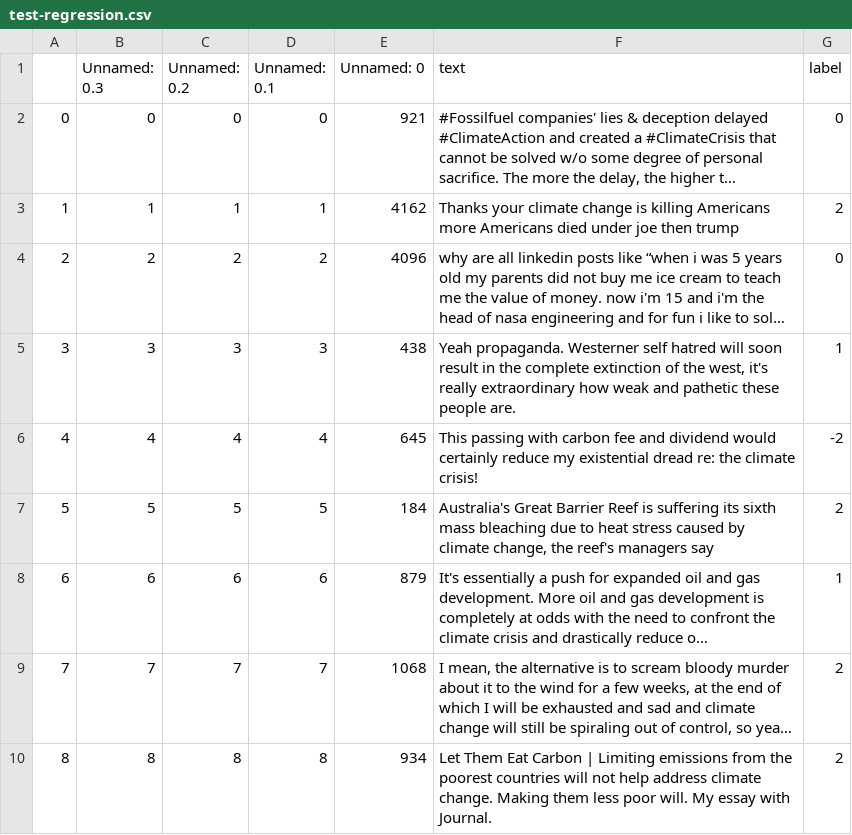
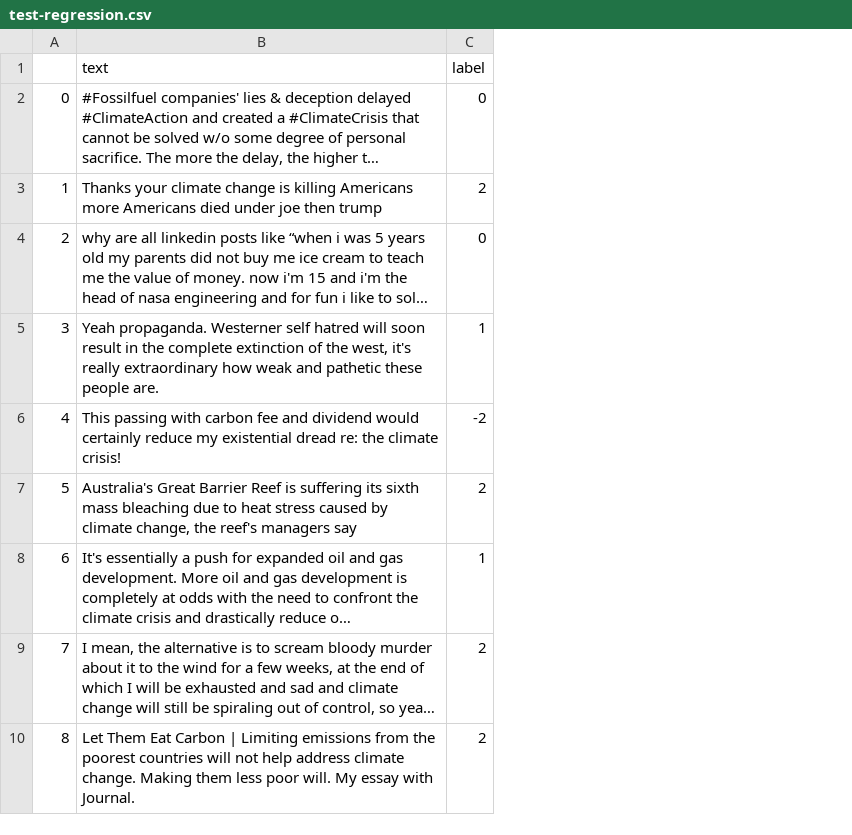
Before and after one commit to houx15/alpaca-lora, a CSV file: dataset/climate/test-regression.csv, drawn as a sheet; only a part is shown; long unchanged cells end in …; the diff names each change by its address in the sheet, - before the commit and + after, or states it on an @@ line.

```diff
--- a/dataset/climate/test-regression.csv
+++ b/dataset/climate/test-regression.csv
-column B (Unnamed: 0.3), rows 2-10: 0 | 1 | 2 | 3 | 4 | 5 | 6 | 7 | 8
-column C (Unnamed: 0.2), rows 2-10: 0 | 1 | 2 | 3 | 4 | 5 | 6 | 7 | 8
-column D (Unnamed: 0.1), rows 2-10: 0 | 1 | 2 | 3 | 4 | 5 | 6 | 7 | 8
-column E (Unnamed: 0), rows 2-10: 921 | 4162 | 4096 | 438 | 645 | 184 | 879 | 1068 | 934
```
Also changed, not shown: dataset/climate/total-regression.csv, dataset/climate/train-regression.csv, 4 other files.
